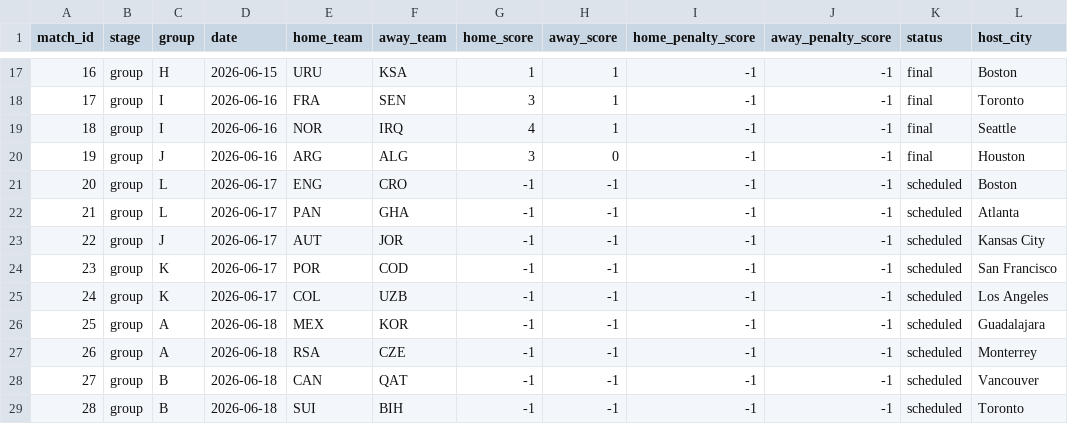
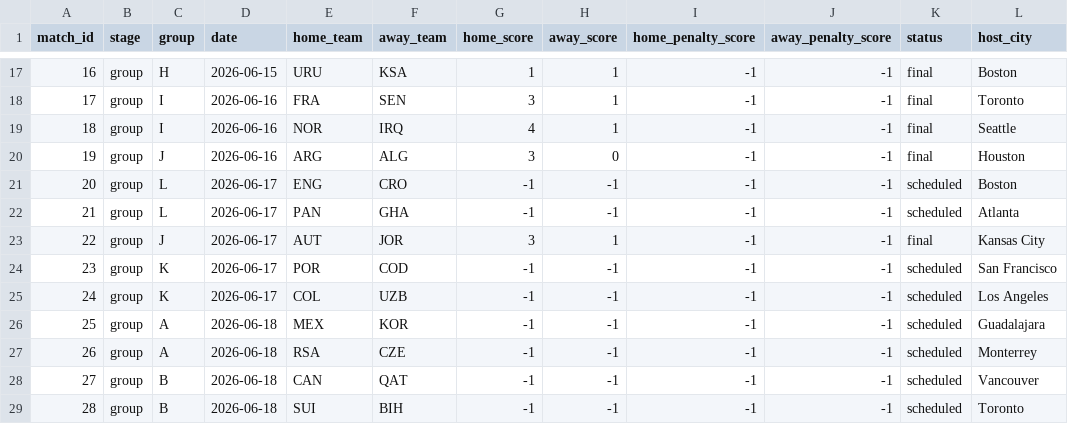
Before and after one commit to mvermeulen/ai, a CSV file: worldcup/data/schedule.csv, drawn as a sheet; only a part is shown, gaps mark what is left out.

```diff
--- a/worldcup/data/schedule.csv
+++ b/worldcup/data/schedule.csv
@@ -22,3 +22,3 @@ match_id,stage,group,date,home_team,away_team,home_score,away_score,home_penalty
 21,group,L,2026-06-17,PAN,GHA,-1,-1,-1,-1,scheduled,Atlanta
-22,group,J,2026-06-17,AUT,JOR,-1,-1,-1,-1,scheduled,Kansas City
+22,group,J,2026-06-17,AUT,JOR,3,1,-1,-1,final,Kansas City
 23,group,K,2026-06-17,POR,COD,-1,-1,-1,-1,scheduled,San Francisco
```
Also changed, not shown: worldcup/data/probability_history.csv.
